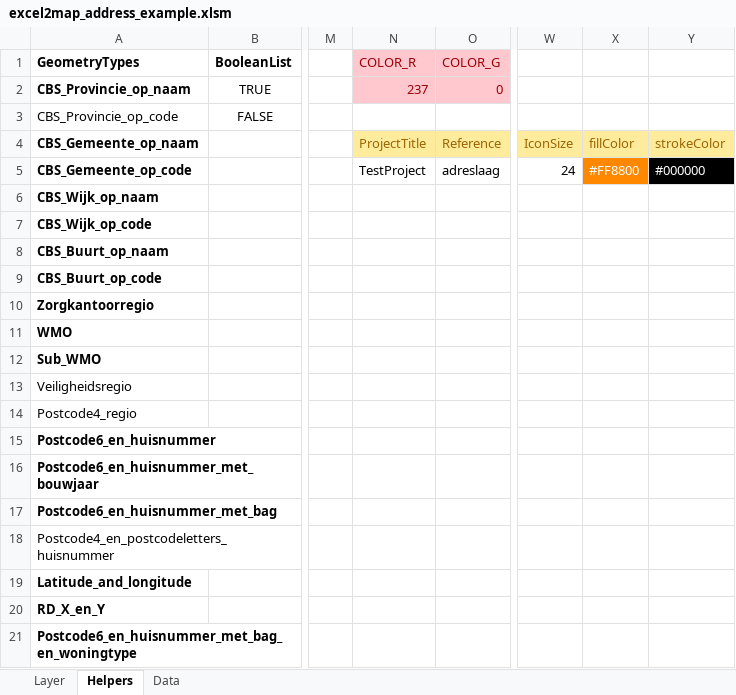
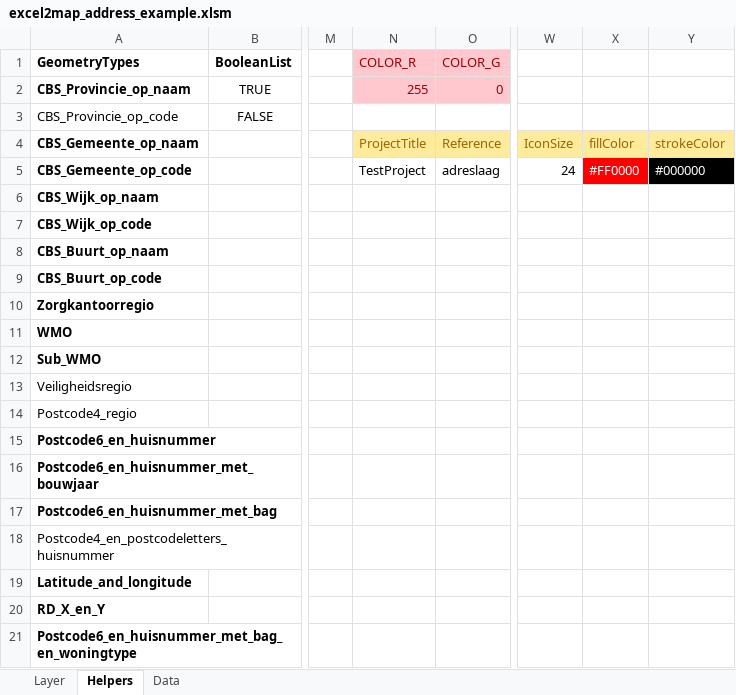
Before and after one commit to TNOCS/csWeb, an Excel workbook: Excel2Map/excel2map_address_example.xlsm, sheet Helpers, drawn as a sheet; only a part is shown, gaps mark what is left out; values as stored, in another font and other column widths than the file's, no borders; the diff names each change by its address in the sheet, - before the commit and + after, or states it on an @@ line.

```diff
--- a/Excel2Map/excel2map_address_example.xlsm (sheet Helpers)
+++ b/Excel2Map/excel2map_address_example.xlsm (sheet Helpers)
-N2: 237
+N2: 255
-X5: #FF8800
+X5: #FF0000
-X5 fill: #FF8800
+X5 fill: #FF0000
```
Also changed, not shown: sheet Layer, 3 other files.
